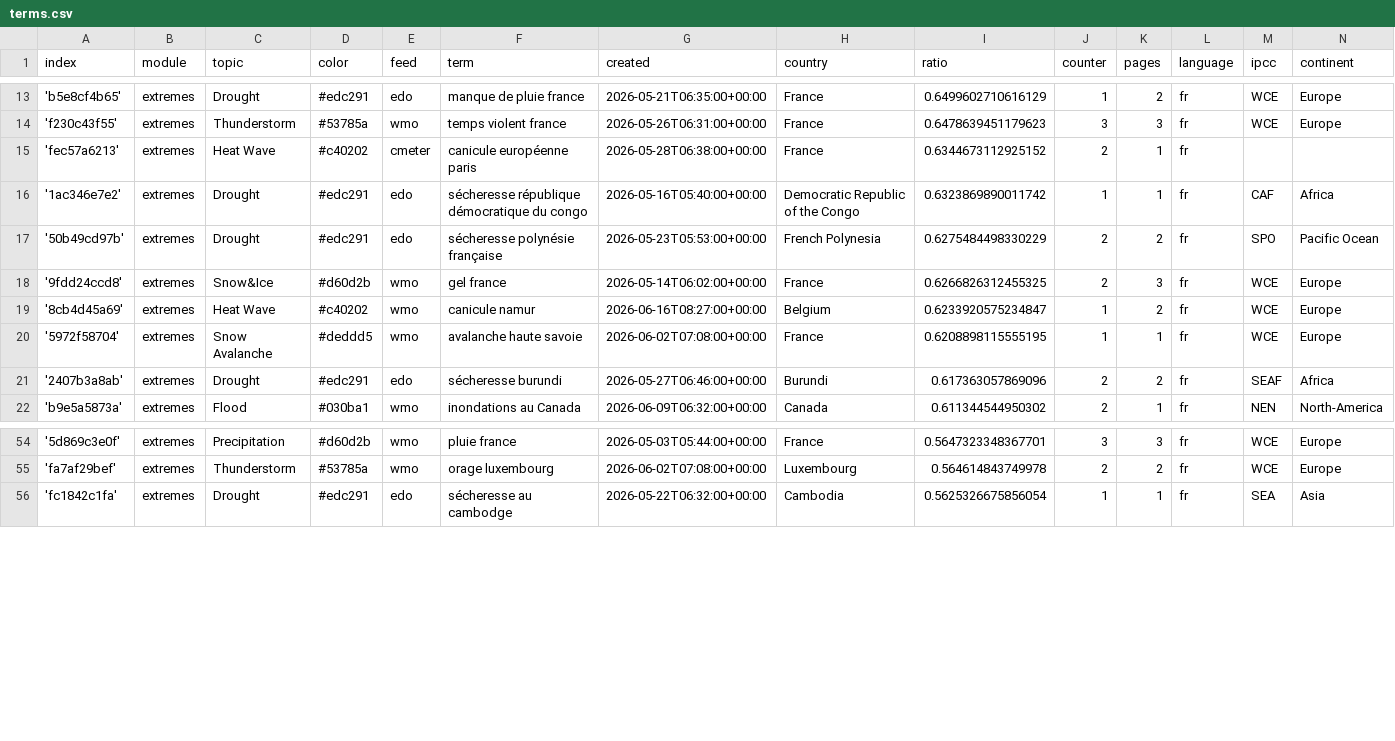
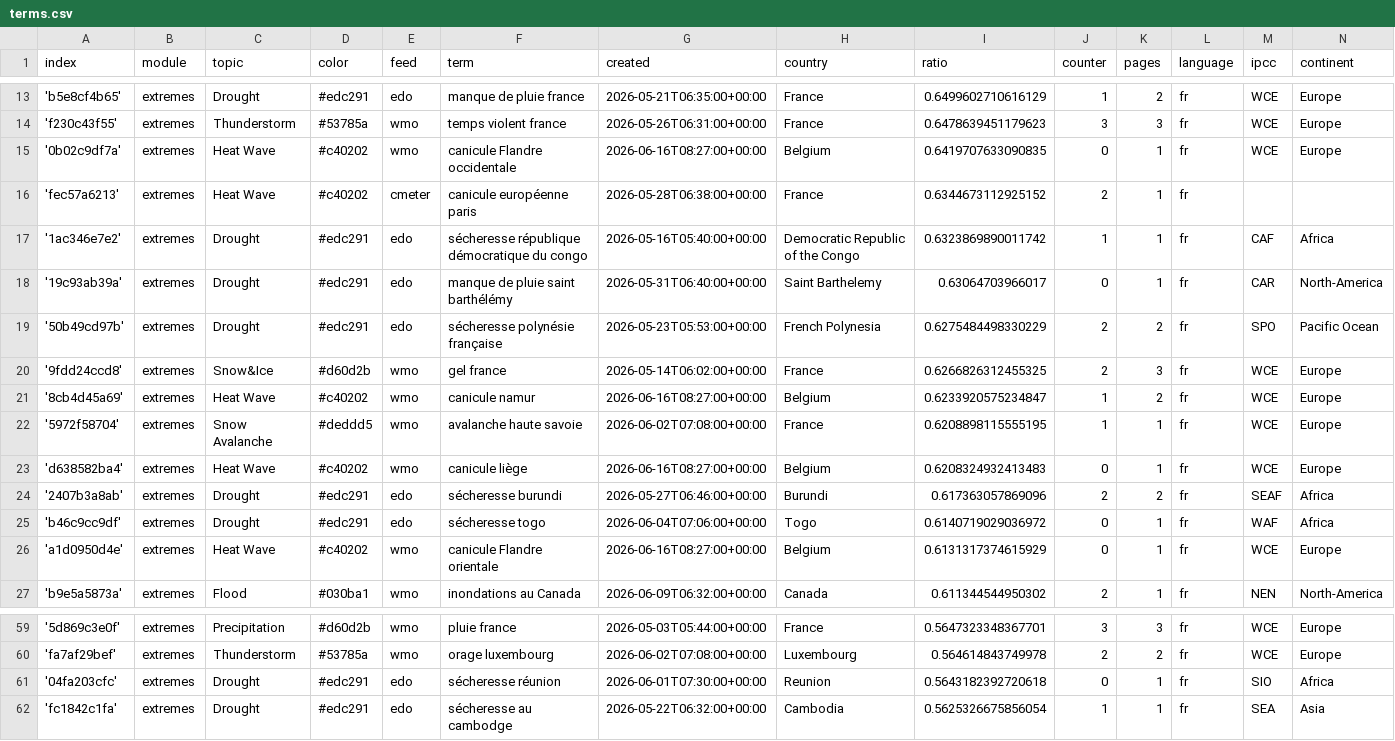
Before and after one commit to TinoH91news/frenchExtremes, a CSV file: terms.csv, drawn as a sheet; only a part is shown, gaps mark what is left out; the diff names each change by its address in the sheet, - before the commit and + after, or states it on an @@ line.

Commit message:
Commit from GitHub Actions (import:0.0)

```diff
--- a/terms.csv
+++ b/terms.csv
+row 15: '0b02c9df7a' | extremes | Heat Wave | #c40202 | wmo | canicule Flandre occidentale | 2026-06-16T08:27:00+00:00 | Belgium | 0.6419707633090835 | 0 | 1 | fr | WCE | Europe
+row 18: '19c93ab39a' | extremes | Drought | #edc291 | edo | manque de pluie saint barthélémy | 2026-05-31T06:40:00+00:00 | Saint Barthelemy | 0.63064703966017 | 0 | 1 | fr | CAR | North-America
+row 23: 'd638582ba4' | extremes | Heat Wave | #c40202 | wmo | canicule liège | 2026-06-16T08:27:00+00:00 | Belgium | 0.6208324932413483 | 0 | 1 | fr | WCE | Europe
+row 25: 'b46c9cc9df' | extremes | Drought | #edc291 | edo | sécheresse togo | 2026-06-04T07:06:00+00:00 | Togo | 0.6140719029036972 | 0 | 1 | fr | WAF | Africa
+row 26: 'a1d0950d4e' | extremes | Heat Wave | #c40202 | wmo | canicule Flandre orientale | 2026-06-16T08:27:00+00:00 | Belgium | 0.6131317374615929 | 0 | 1 | fr | WCE | Europe
+row 61: '04fa203cfc' | extremes | Drought | #edc291 | edo | sécheresse réunion | 2026-06-01T07:30:00+00:00 | Reunion | 0.5643182392720618 | 0 | 1 | fr | SIO | Africa
```
